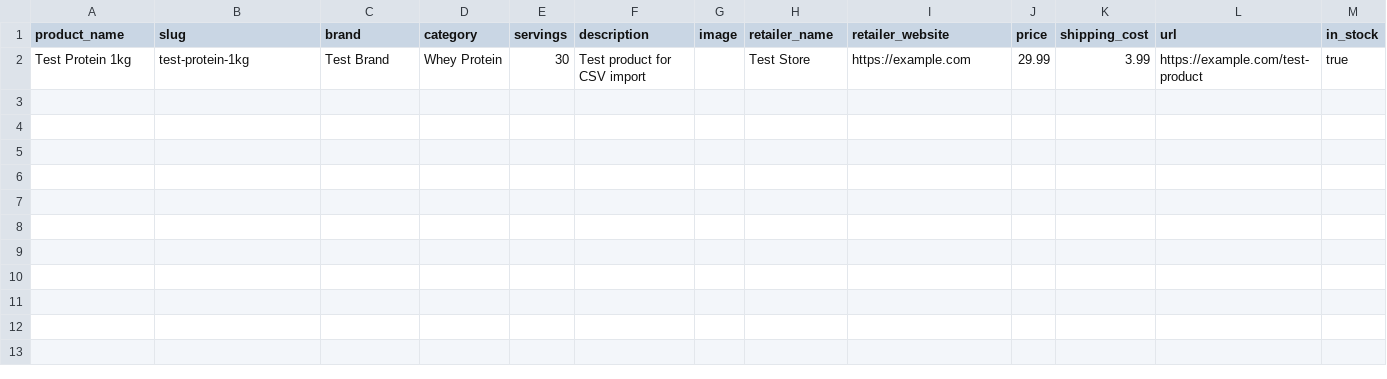
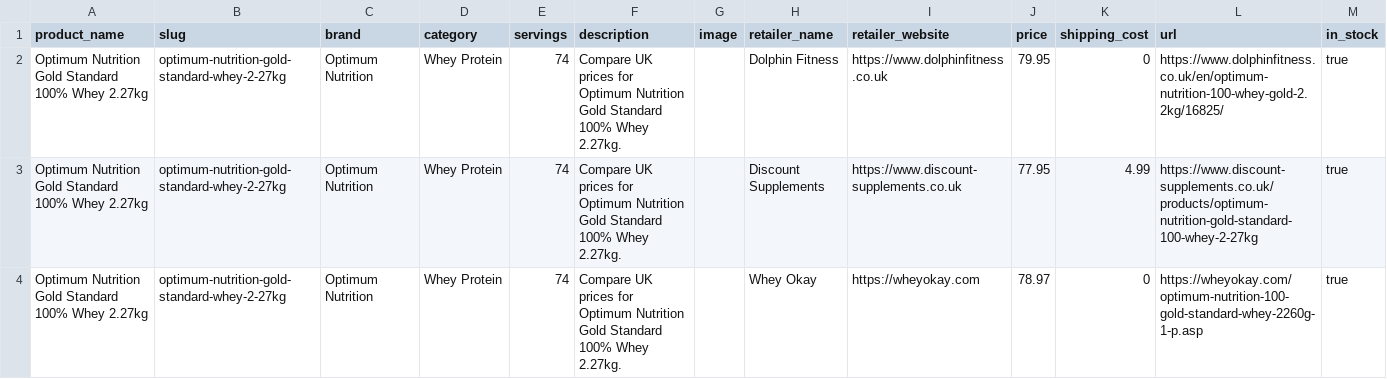
Before and after one commit to SupplementScout/supplementscout, a CSV file: products-import.csv, drawn as a sheet.

Commit message:
Test multi-offer CSV import

```diff
--- a/products-import.csv
+++ b/products-import.csv
@@ -1,2 +1,4 @@
 product_name,slug,brand,category,servings,description,image,retailer_name,retailer_website,price,shipping_cost,url,in_stock
-Test Protein 1kg,test-protein-1kg,Test Brand,Whey Protein,30,Test product for CSV import,,Test Store,https://example.com,29.99,3.99,https://example.com/test-product,true
+"Optimum Nutrition Gold Standard 100% Whey 2.27kg","optimum-nutrition-gold-standard-whey-2-27kg","Optimum Nutrition","Whey Protein",74,"Compare UK prices for Optimum Nutrition Gold Standard 100% Whey 2.27kg.","","Dolphin Fitness","https://www.dolphinfitness.co.uk",79.95,0,"https://www.dolphinfitness.co.uk/en/optimum-nutrition-100-whey-gold-2.2kg/16825/",true
+"Optimum Nutrition Gold Standard 100% Whey 2.27kg","optimum-nutrition-gold-standard-whey-2-27kg","Optimum Nutrition","Whey Protein",74,"Compare UK prices for Optimum Nutrition Gold Standard 100% Whey 2.27kg.","","Discount Supplements","https://www.discount-supplements.co.uk",77.95,4.99,"https://www.discount-supplements.co.uk/products/optimum-nutrition-gold-standard-100-whey-2-27kg",true
+"Optimum Nutrition Gold Standard 100% Whey 2.27kg","optimum-nutrition-gold-standard-whey-2-27kg","Optimum Nutrition","Whey Protein",74,"Compare UK prices for Optimum Nutrition Gold Standard 100% Whey 2.27kg.","","Whey Okay","https://wheyokay.com",78.97,0,"https://wheyokay.com/optimum-nutrition-100-gold-standard-whey-2260g-1-p.asp",true
```
